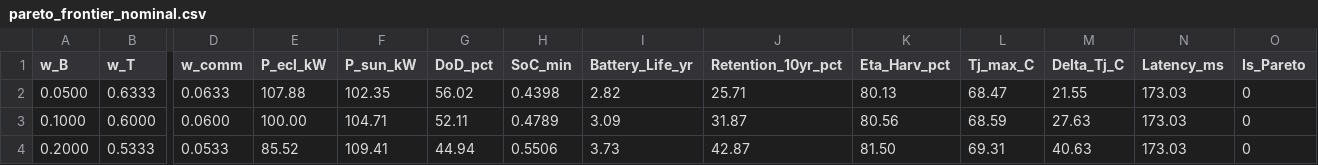
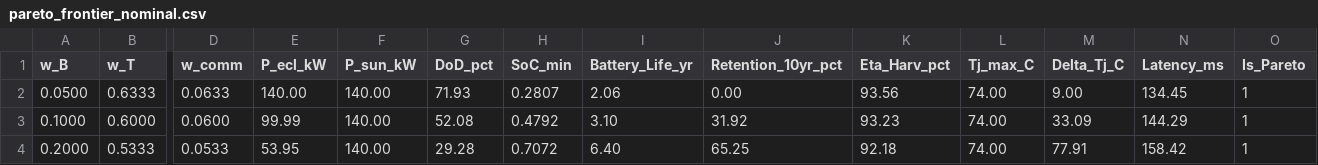
Before and after one commit to dafnhe-thor-barros/D-PMPC, a CSV file: simulacao_octave/results/pareto_frontier_nominal.csv, drawn as a sheet; only a part is shown, gaps mark what is left out; the diff covers the shown part only; the diff names each change by its address in the sheet, - before the commit and + after, or states it on an @@ line.

```diff
--- a/simulacao_octave/results/pareto_frontier_nominal.csv
+++ b/simulacao_octave/results/pareto_frontier_nominal.csv
-E2 (P_ecl_kW): 107.88
+E2 (P_ecl_kW): 140.00
-F2 (P_sun_kW): 102.35
+F2 (P_sun_kW): 140.00
-G2 (DoD_pct): 56.02
+G2 (DoD_pct): 71.93
-H2 (SoC_min): 0.4398
+H2 (SoC_min): 0.2807
-I2 (Battery_Life_yr): 2.82
+I2 (Battery_Life_yr): 2.06
-J2 (Retention_10yr_pct): 25.71
+J2 (Retention_10yr_pct): 0.00
-K2 (Eta_Harv_pct): 80.13
+K2 (Eta_Harv_pct): 93.56
-L2 (Tj_max_C): 68.47
+L2 (Tj_max_C): 74.00
-M2 (Delta_Tj_C): 21.55
+M2 (Delta_Tj_C): 9.00
-N2 (Latency_ms): 173.03
+N2 (Latency_ms): 134.45
-O2:O4 (Is_Pareto): 0
+O2:O4 (Is_Pareto): 1
-E3 (P_ecl_kW): 100.00
+E3 (P_ecl_kW): 99.99
-F3 (P_sun_kW): 104.71
+F3 (P_sun_kW): 140.00
-G3 (DoD_pct): 52.11
+G3 (DoD_pct): 52.08
-H3 (SoC_min): 0.4789
+H3 (SoC_min): 0.4792
-I3 (Battery_Life_yr): 3.09
+I3 (Battery_Life_yr): 3.10
-J3 (Retention_10yr_pct): 31.87
+J3 (Retention_10yr_pct): 31.92
-K3 (Eta_Harv_pct): 80.56
+K3 (Eta_Harv_pct): 93.23
-L3 (Tj_max_C): 68.59
+L3 (Tj_max_C): 74.00
-M3 (Delta_Tj_C): 27.63
+M3 (Delta_Tj_C): 33.09
-N3 (Latency_ms): 173.03
+N3 (Latency_ms): 144.29
-E4 (P_ecl_kW): 85.52
+E4 (P_ecl_kW): 53.95
-F4 (P_sun_kW): 109.41
+F4 (P_sun_kW): 140.00
-G4 (DoD_pct): 44.94
+G4 (DoD_pct): 29.28
-H4 (SoC_min): 0.5506
+H4 (SoC_min): 0.7072
-I4 (Battery_Life_yr): 3.73
+I4 (Battery_Life_yr): 6.40
-J4 (Retention_10yr_pct): 42.87
+J4 (Retention_10yr_pct): 65.25
-K4 (Eta_Harv_pct): 81.50
+K4 (Eta_Harv_pct): 92.18
-L4 (Tj_max_C): 69.31
+L4 (Tj_max_C): 74.00
-M4 (Delta_Tj_C): 40.63
+M4 (Delta_Tj_C): 77.91
-N4 (Latency_ms): 173.03
+N4 (Latency_ms): 158.42
```
Also changed, not shown: 92 edited cells elsewhere in this file, simulacao_octave/results/pareto_frontier_conservative.csv, 25 other files.
